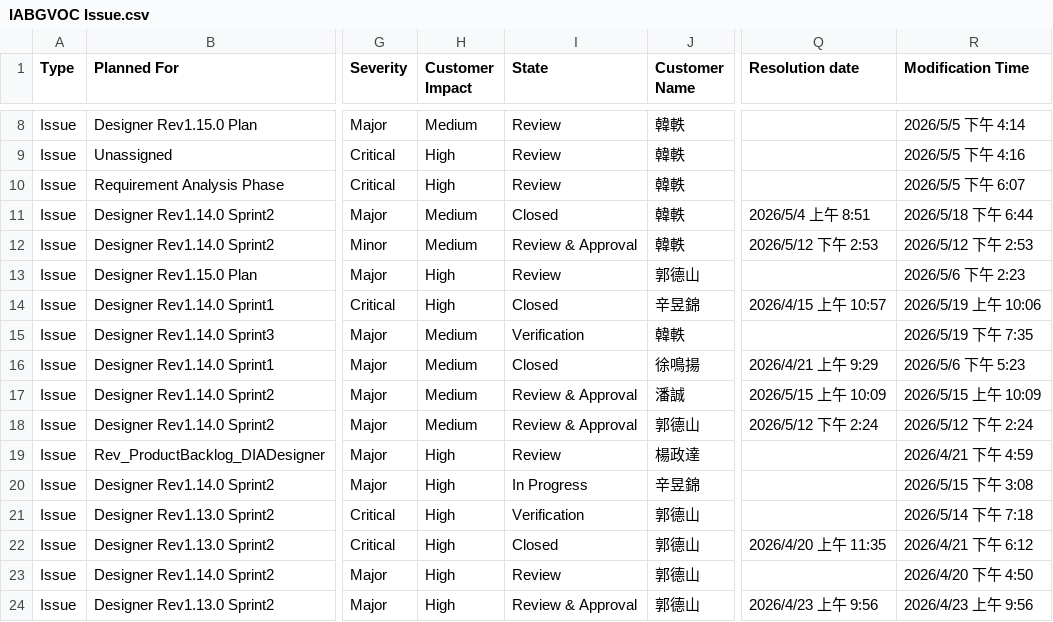
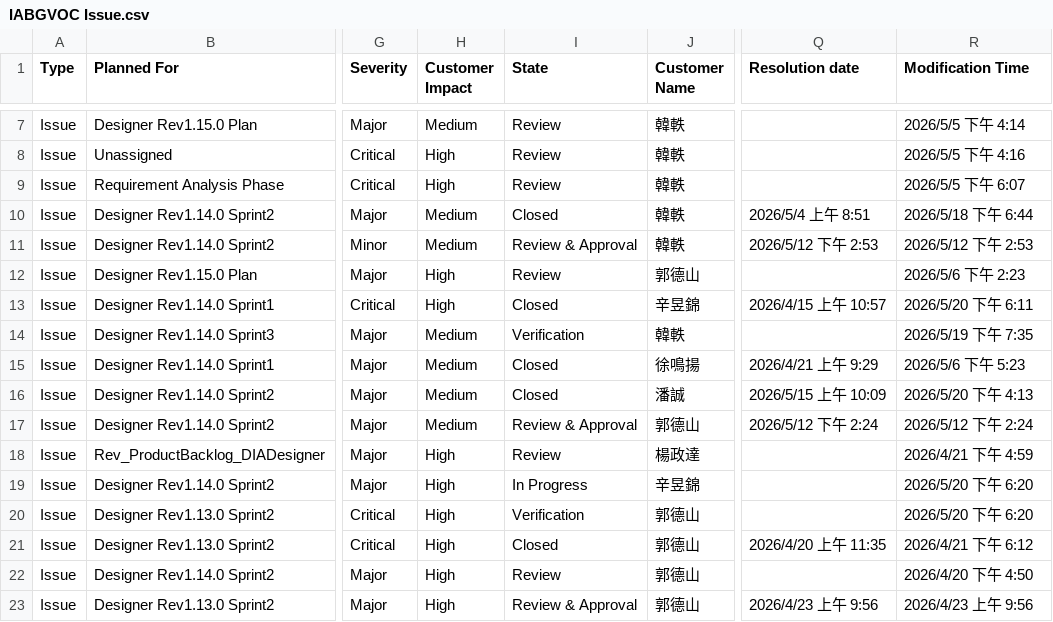
Before and after one commit to Hakunamatata860329/W3A_IABGVOC, a CSV file: data/IABGVOC Issue.csv, drawn as a sheet; only a part is shown, gaps mark what is left out; addresses are those after the commit; the diff covers the shown part only; the diff names each change by its address in the sheet, - before the commit and + after, or states it on an @@ line.

```diff
--- a/data/IABGVOC Issue.csv
+++ b/data/IABGVOC Issue.csv
-R13 (Modification Time): 2026/5/19 上午 10:06
+R13 (Modification Time): 2026/5/20 下午 6:11
-I16 (State): Review & Approval
+I16 (State): Closed
-R16 (Modification Time): 2026/5/15 上午 10:09
+R16 (Modification Time): 2026/5/20 下午 4:13
-R19 (Modification Time): 2026/5/15 下午 3:08
+R19 (Modification Time): 2026/5/20 下午 6:20
-R20 (Modification Time): 2026/5/14 下午 7:18
+R20 (Modification Time): 2026/5/20 下午 6:20
```
Also changed, not shown: 1 removed row and 41 edited cells elsewhere in this file, data/IABGVOC Requirement.csv, 4 other files.
